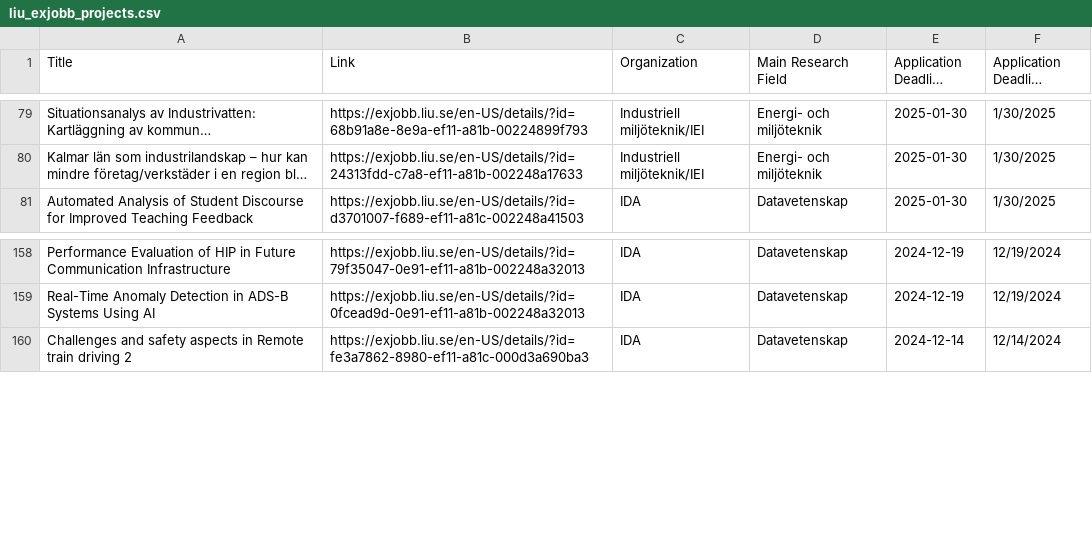
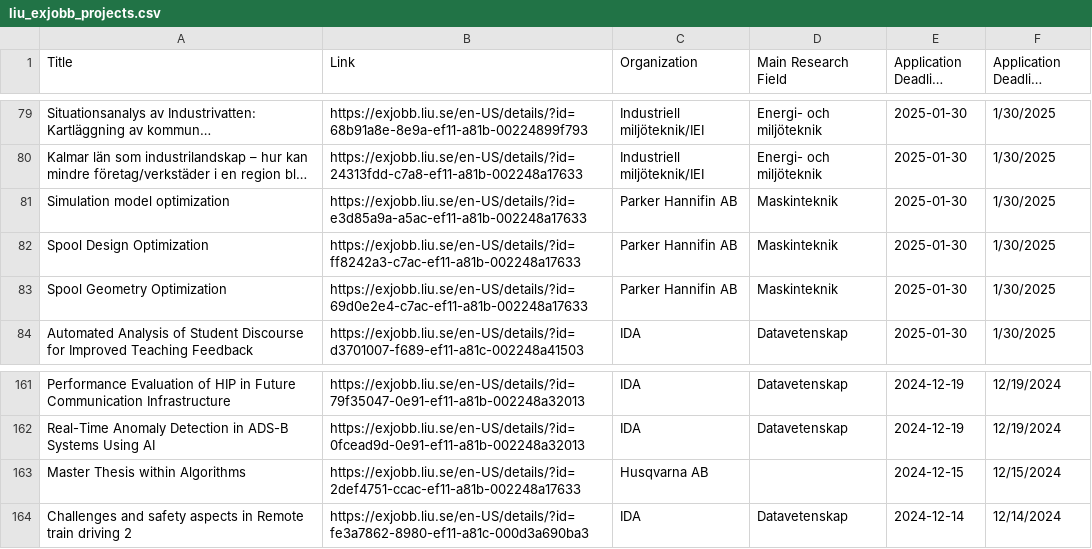
Before and after one commit to Qervas/exjobb, a CSV file: data/liu_exjobb_projects.csv, drawn as a sheet; only a part is shown, gaps mark what is left out; long unchanged cells end in …; the diff names each change by its address in the sheet, - before the commit and + after, or states it on an @@ line.

```diff
--- a/data/liu_exjobb_projects.csv
+++ b/data/liu_exjobb_projects.csv
+row 81: Simulation model optimization | https://exjobb.liu.se/en-US/details/?id=e3d85a9a-a5ac-ef11-a81b-002248a17633 | Parker Hannifin AB | Maskinteknik | 2025-01-30 | 1/30/2025
+row 82: Spool Design Optimization | https://exjobb.liu.se/en-US/details/?id=ff8242a3-c7ac-ef11-a81b-002248a17633 | Parker Hannifin AB | Maskinteknik | 2025-01-30 | 1/30/2025
+row 83: Spool Geometry Optimization | https://exjobb.liu.se/en-US/details/?id=69d0e2e4-c7ac-ef11-a81b-002248a17633 | Parker Hannifin AB | Maskinteknik | 2025-01-30 | 1/30/2025
+row 163: Master Thesis within Algorithms | https://exjobb.liu.se/en-US/details/?id=2def4751-ccac-ef11-a81b-002248a17633 | Husqvarna AB |  | 2024-12-15 | 12/15/2024
```
Also changed, not shown: data/cth_exjobb_projects.csv, data/kth_exjobb_projects.csv.
